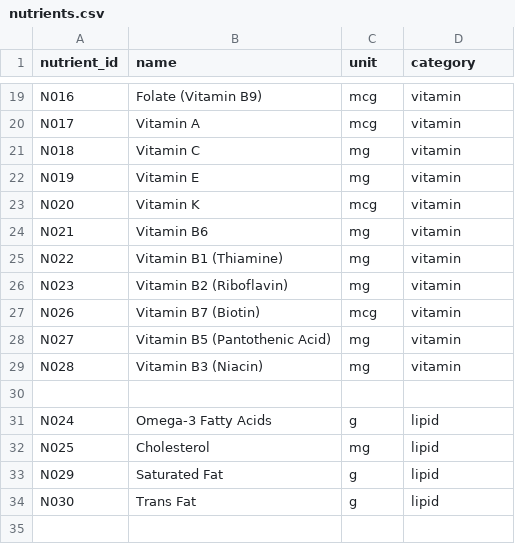
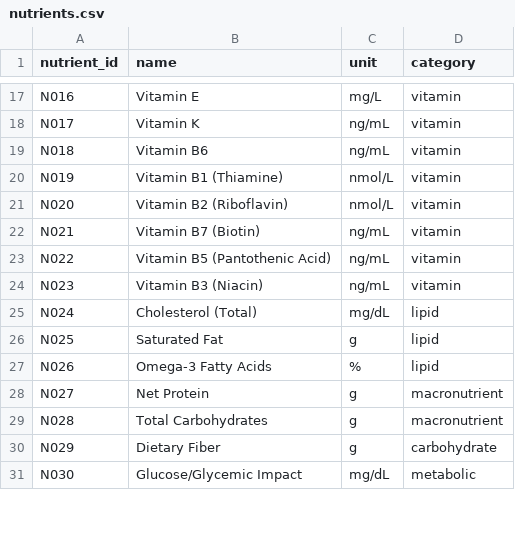
Before and after one commit to devisn214/NutritionPro, a CSV file: data/nutrients.csv, drawn as a sheet; only a part is shown, gaps mark what is left out; removed rows and columns are numbered as before the commit, all else as after; the diff covers the shown part only; the diff names each change by its address in the sheet, - before the commit and + after, or states it on an @@ line.

```diff
--- a/data/nutrients.csv
+++ b/data/nutrients.csv
-B17 (name): Folate (Vitamin B9)
+B17 (name): Vitamin E
-C17 (unit): mcg
+C17 (unit): mg/L
-B18 (name): Vitamin A
+B18 (name): Vitamin K
-C18 (unit): mcg
+C18 (unit): ng/mL
-B19 (name): Vitamin C
+B19 (name): Vitamin B6
-C19 (unit): mg
+C19 (unit): ng/mL
-B20 (name): Vitamin E
+B20 (name): Vitamin B1 (Thiamine)
-C20 (unit): mg
+C20 (unit): nmol/L
-B21 (name): Vitamin K
+B21 (name): Vitamin B2 (Riboflavin)
-C21 (unit): mcg
+C21 (unit): nmol/L
-B22 (name): Vitamin B6
+B22 (name): Vitamin B7 (Biotin)
-C22:C24 (unit): mg
+C22:C24 (unit): ng/mL
-B23 (name): Vitamin B1 (Thiamine)
+B23 (name): Vitamin B5 (Pantothenic Acid)
-B24 (name): Vitamin B2 (Riboflavin)
+B24 (name): Vitamin B3 (Niacin)
-row 27: N026 | Vitamin B7 (Biotin) | mcg | vitamin
-row 28: N027 | Vitamin B5 (Pantothenic Acid) | mg | vitamin
-row 29: N028 | Vitamin B3 (Niacin) | mg | vitamin
-row 30: (empty)
-B25 (name): Omega-3 Fatty Acids
+B25 (name): Cholesterol (Total)
-C25 (unit): g
+C25 (unit): mg/dL
-B26 (name): Cholesterol
+B26 (name): Saturated Fat
-C26 (unit): mg
+C26 (unit): g
+row 27: N026 | Omega-3 Fatty Acids | % | lipid
+row 28: N027 | Net Protein | g | macronutrient
+row 29: N028 | Total Carbohydrates | g | macronutrient
-B30 (name): Saturated Fat
+B30 (name): Dietary Fiber
-D30 (category): lipid
+D30 (category): carbohydrate
-B31 (name): Trans Fat
+B31 (name): Glucose/Glycemic Impact
-C31 (unit): g
+C31 (unit): mg/dL
-D31 (category): lipid
+D31 (category): metabolic
-row 35: (empty)
```
Also changed, not shown: 19 removed rows and 40 edited cells elsewhere in this file, data/biomarkers.csv, data/biomarkers_maxvalue.csv, 24 other files.
